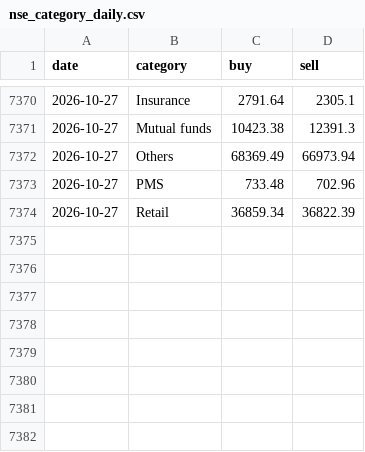
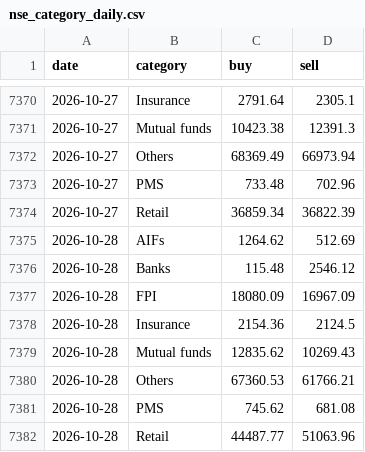
Before and after one commit to prathamgupta9004-lab/macro-lens, a CSV file: data/nse_category_daily.csv, drawn as a sheet; only a part is shown, gaps mark what is left out.

Commit message:
Data: daily update 2026-10-30

```diff
--- a/data/nse_category_daily.csv
+++ b/data/nse_category_daily.csv
@@ -7374 +7374,9 @@ date,category,buy,sell
 2026-10-27,Retail,36859.34,36822.39
+2026-10-28,AIFs,1264.62,512.69
+2026-10-28,Banks,115.48,2546.12
+2026-10-28,FPI,18080.09,16967.09
+2026-10-28,Insurance,2154.36,2124.5
+2026-10-28,Mutual funds,12835.62,10269.43
+2026-10-28,Others,67360.53,61766.21
+2026-10-28,PMS,745.62,681.08
+2026-10-28,Retail,44487.77,51063.96
```
Also changed, not shown: data/nse_index_closes.csv, 2 other files.
